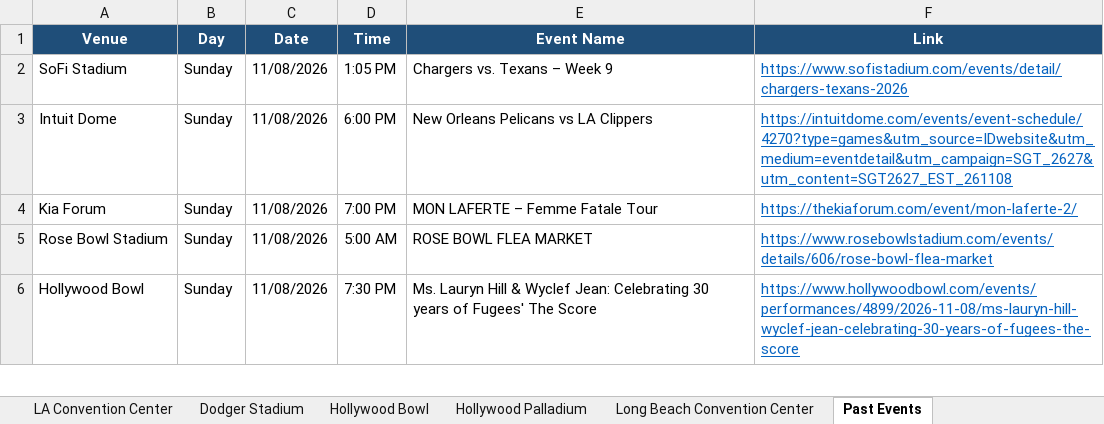
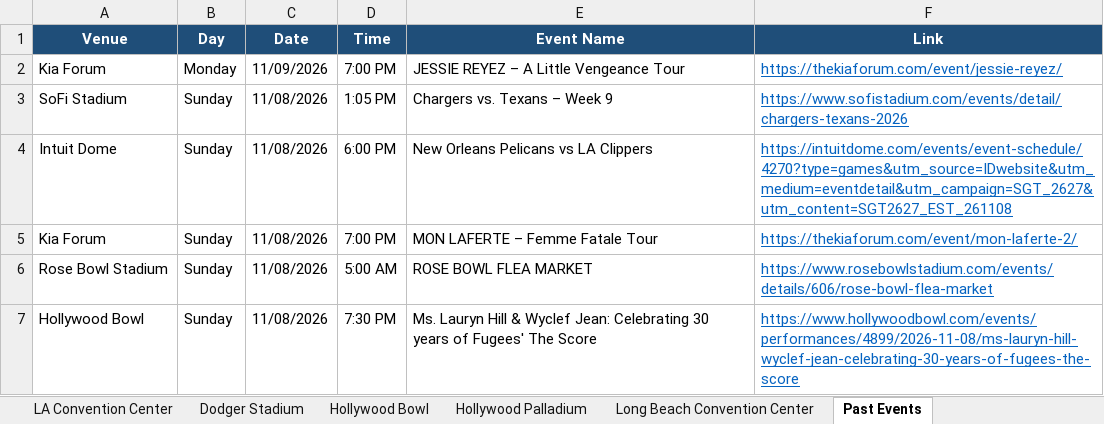
Before and after one commit to hannahlee-vzw/southern_california_events, an Excel workbook: docs/events.xlsx, sheet Past Events, drawn as a sheet; only a part is shown; values as stored, in another font and other column widths than the file's, no borders; the diff names each change by its address in the sheet, - before the commit and + after, or states it on an @@ line.

```diff
--- a/docs/events.xlsx (sheet Past Events)
+++ b/docs/events.xlsx (sheet Past Events)
+row 2: Kia Forum | Monday | 11/09/2026 | 7:00 PM | JESSIE REYEZ – A Little Vengeance Tour | https://thekiaforum.com/event/jessie-reyez/
```
Also changed, not shown: sheet Kia Forum, sheet Hollywood Palladium, 3 other files.
